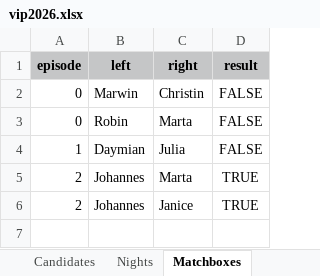
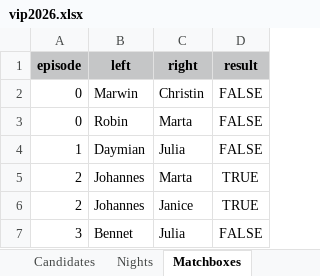
Before and after one commit to proxophy/aytogermany, an Excel workbook: data/vip2026.xlsx, sheet Matchboxes, drawn as a sheet; values as stored, in another font and other column widths than the file's, no borders; the diff names each change by its address in the sheet, - before the commit and + after, or states it on an @@ line.

```diff
--- a/data/vip2026.xlsx (sheet Matchboxes)
+++ b/data/vip2026.xlsx (sheet Matchboxes)
+row 7: 3 | Bennet | Julia | FALSE
```
Also changed, not shown: sheet Nights, 12 other files.
